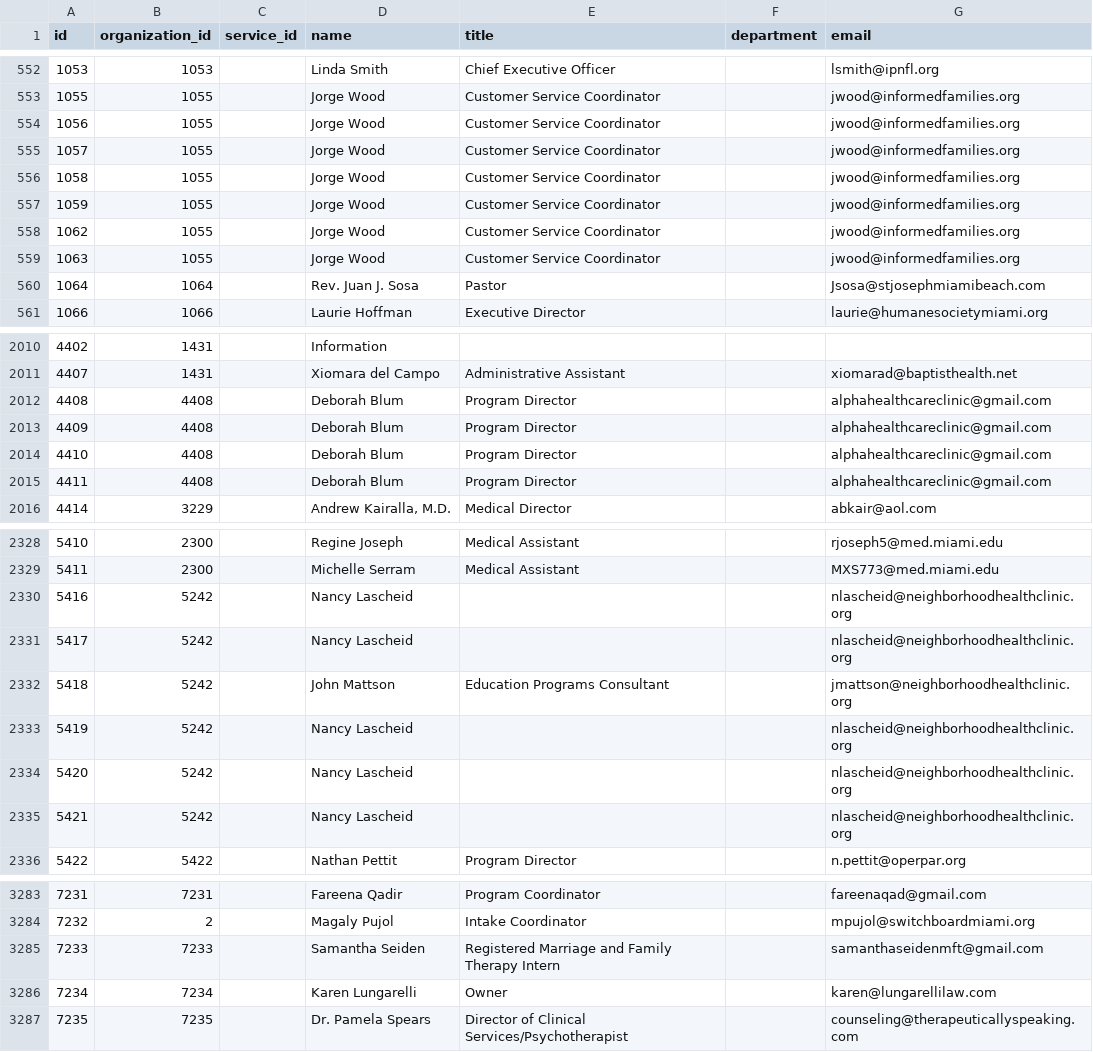
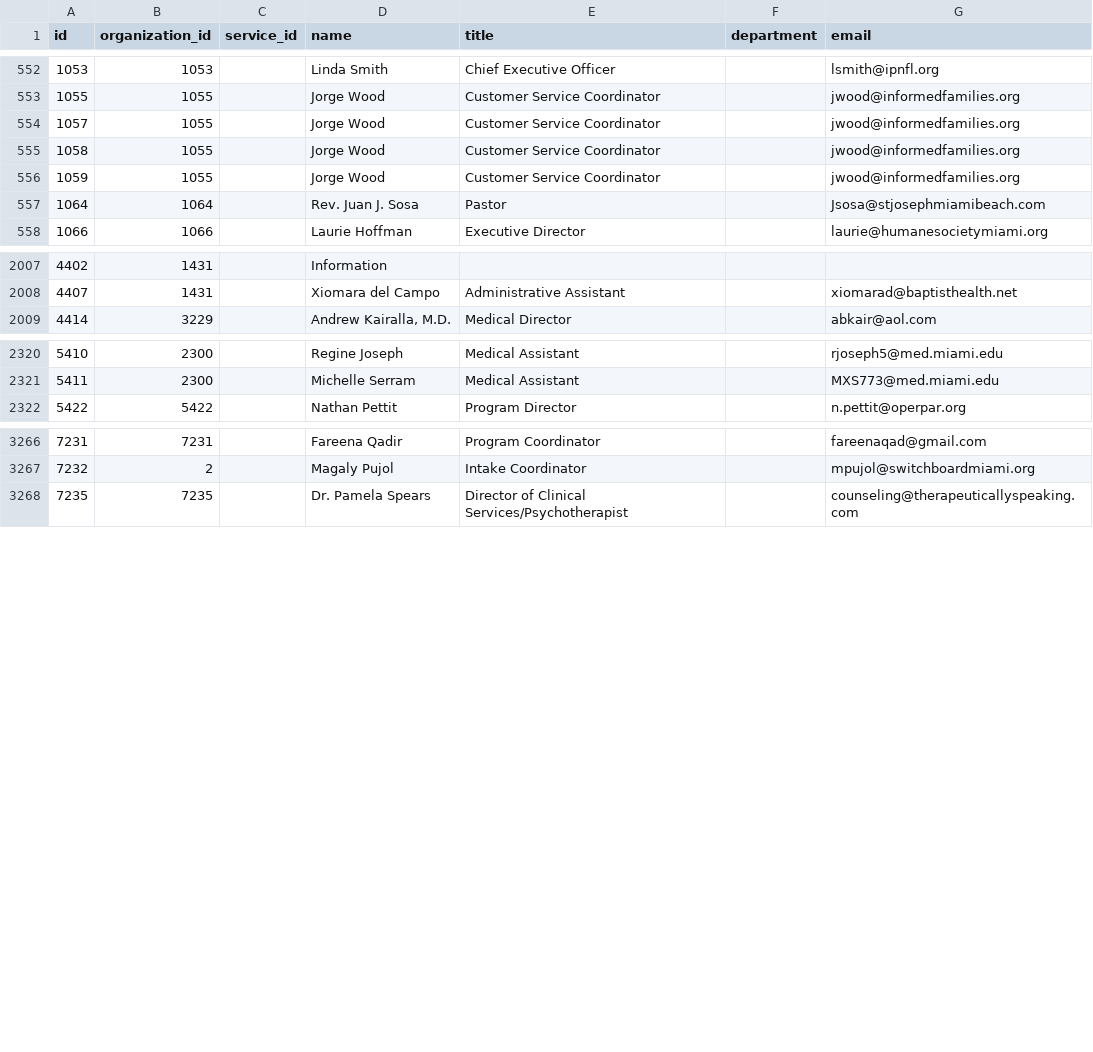
Before and after one commit to MissoulaConnect/data-transformation, a CSV file: miamiopen211/contact.csv, drawn as a sheet; only a part is shown, gaps mark what is left out; the diff covers the shown part only.

```diff
--- a/miamiopen211/contact.csv
+++ b/miamiopen211/contact.csv
@@ -553,3 +553,2 @@ id,organization_id,service_id,name,title,department,email
 1055,1055,,Jorge Wood,Customer Service Coordinator,,jwood@informedfamilies.org
-1056,1055,,Jorge Wood,Customer Service Coordinator,,jwood@informedfamilies.org
 1057,1055,,Jorge Wood,Customer Service Coordinator,,jwood@informedfamilies.org
@@ -557,4 +556,2 @@ id,organization_id,service_id,name,title,department,email
 1059,1055,,Jorge Wood,Customer Service Coordinator,,jwood@informedfamilies.org
-1062,1055,,Jorge Wood,Customer Service Coordinator,,jwood@informedfamilies.org
-1063,1055,,Jorge Wood,Customer Service Coordinator,,jwood@informedfamilies.org
 1064,1064,,Rev. Juan J. Sosa,Pastor,,Jsosa@stjosephmiamibeach.com
@@ -2011,6 +2008,2 @@ id,organization_id,service_id,name,title,department,email
 4407,1431,,Xiomara del Campo,Administrative Assistant,,xiomarad@baptisthealth.net
-4408,4408,,Deborah Blum,Program Director,,alphahealthcareclinic@gmail.com
-4409,4408,,Deborah Blum,Program Director,,alphahealthcareclinic@gmail.com
-4410,4408,,Deborah Blum,Program Director,,alphahealthcareclinic@gmail.com
-4411,4408,,Deborah Blum,Program Director,,alphahealthcareclinic@gmail.com
 4414,3229,,"Andrew Kairalla, M.D.",Medical Director,,abkair@aol.com
@@ -2329,8 +2321,2 @@ id,organization_id,service_id,name,title,department,email
 5411,2300,,Michelle Serram,Medical Assistant,,MXS773@med.miami.edu
-5416,5242,,Nancy Lascheid,,,nlascheid@neighborhoodhealthclinic.org
-5417,5242,,Nancy Lascheid,,,nlascheid@neighborhoodhealthclinic.org
-5418,5242,,John Mattson,Education Programs Consultant,,jmattson@neighborhoodhealthclinic.org
-5419,5242,,Nancy Lascheid,,,nlascheid@neighborhoodhealthclinic.org
-5420,5242,,Nancy Lascheid,,,nlascheid@neighborhoodhealthclinic.org
-5421,5242,,Nancy Lascheid,,,nlascheid@neighborhoodhealthclinic.org
 5422,5422,,Nathan Pettit,Program Director,,n.pettit@operpar.org
@@ -3284,4 +3267,2 @@ id,organization_id,service_id,name,title,department,email
 7232,2,,Magaly Pujol,Intake Coordinator,,mpujol@switchboardmiami.org
-7233,7233,,Samantha Seiden,Registered Marriage and Family Therapy Intern,,samanthaseidenmft@gmail.com
-7234,7234,,Karen Lungarelli,Owner,,karen@lungarellilaw.com
 7235,7235,,Dr. Pamela Spears,Director of Clinical Services/Psychotherapist,,counseling@therapeuticallyspeaking.com
```
Also changed, not shown: 3 added rows, 5 removed rows and 42 edited cells elsewhere in this file, miamiopen211/ohana/contacts.csv, miamiopen211/ohana/locations.csv, 18 other files.
